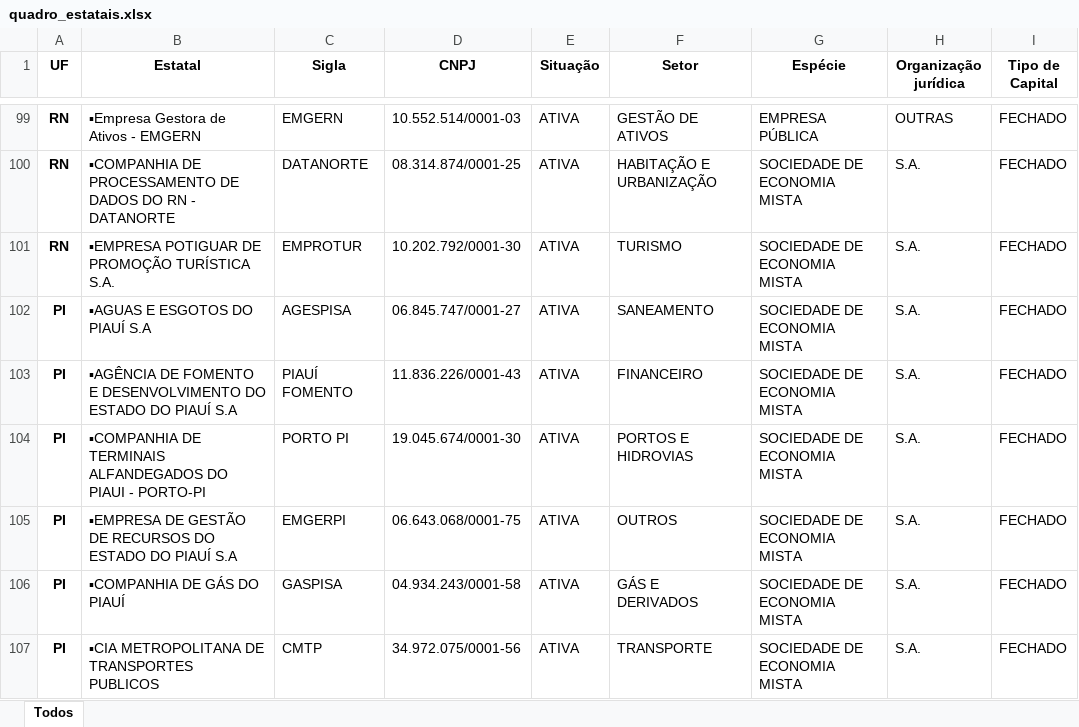
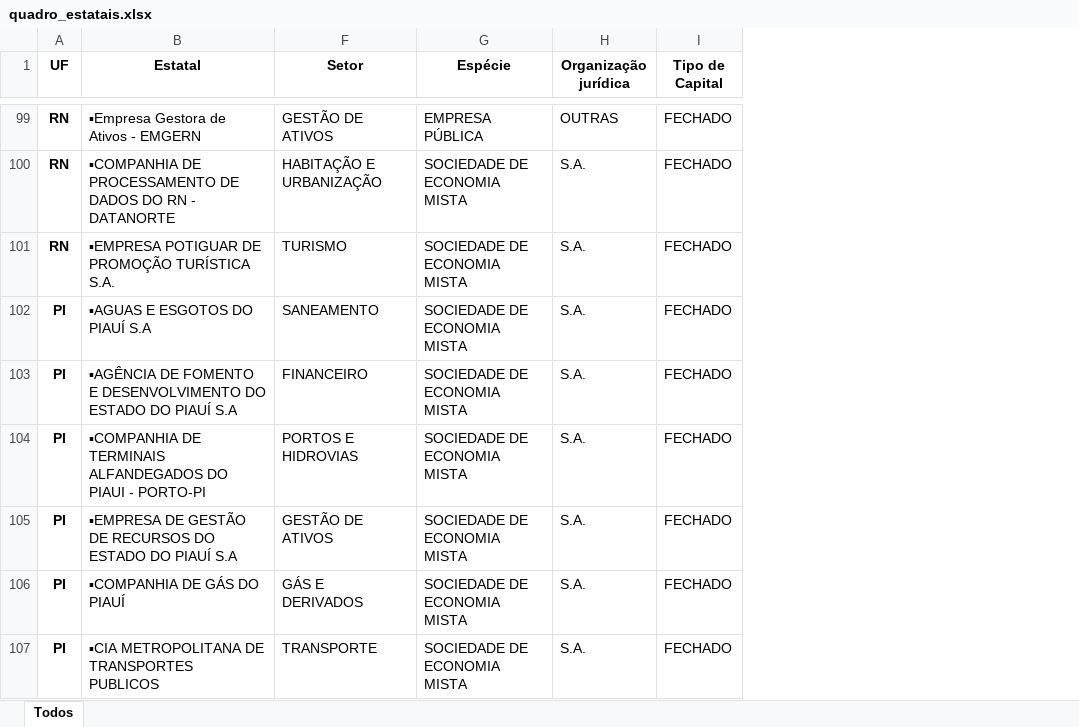
Before and after one commit to tchiluanda/estatais-estados, an Excel workbook: v2023/dados/dados-originais/quadro_estatais.xlsx, sheet Todos, drawn as a sheet; only a part is shown, gaps mark what is left out; values as stored, in another font and other column widths than the file's, no borders; conditional formats not drawn; the diff covers the shown part only; the diff names each change by its address in the sheet, - before the commit and + after, or states it on an @@ line.

```diff
--- a/v2023/dados/dados-originais/quadro_estatais.xlsx (sheet Todos)
+++ b/v2023/dados/dados-originais/quadro_estatais.xlsx (sheet Todos)
@@ column C (Sigla) hidden, rows 99-107: EMGERN | DATANORTE | EMPROTUR | AGESPISA | PIAUÍ FOMENTO | PORTO PI | EMGERPI | GASPISA | CMTP @@
@@ column D (CNPJ) hidden, rows 99-107: 10.552.514/0001-03 | 08.314.874/0001-25 | 10.202.792/0001-30 | 06.845.747/0001-27 | 11.836.226/0001-43 | 19.045.674/0001-30 | 06.643.068/0001-75 | 04.934.243/0001-58 | 34.972.075/0001-56 @@
@@ column E (Situação) hidden, rows 99-107: all ATIVA @@
-F105 (Setor): OUTROS
+F105 (Setor): GESTÃO DE ATIVOS
```
Also changed, not shown: 29 edited cells elsewhere in this sheet, 13 other files.
